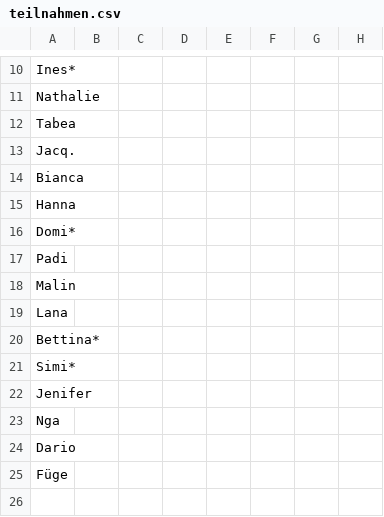
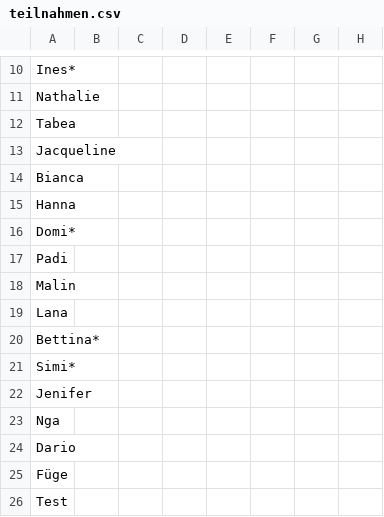
Before and after one commit to DarioLorenzon/Goldies, a CSV file: teilnahmen.csv, drawn as a sheet; only a part is shown, gaps mark what is left out; rows hold the shown columns only; the diff names each change by its address in the sheet, - before the commit and + after, or states it on an @@ line.

Commit message:
Update teilnahmen.csv

```diff
--- a/teilnahmen.csv
+++ b/teilnahmen.csv
-A13: Jacq.
+A13: Jacqueline
+row 26: Test
```
